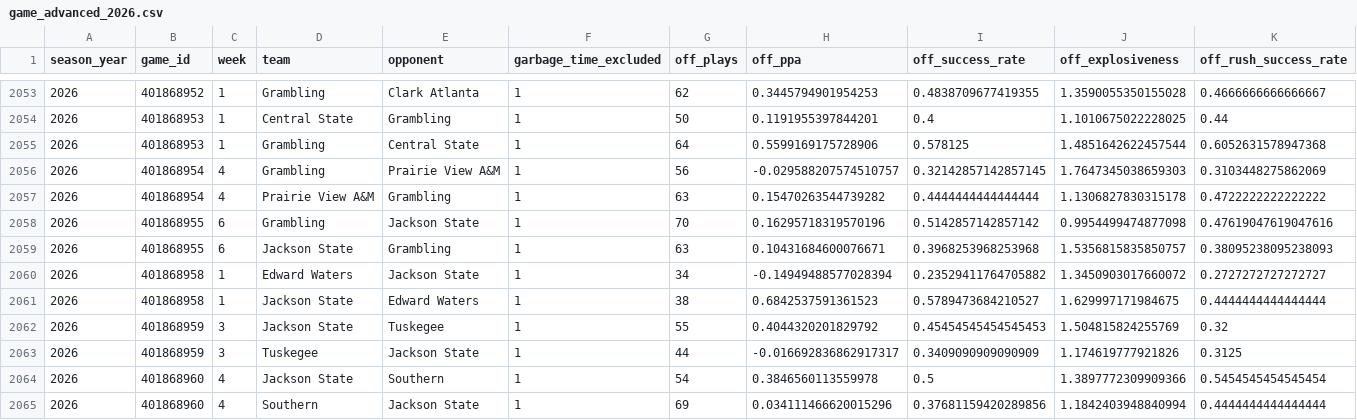
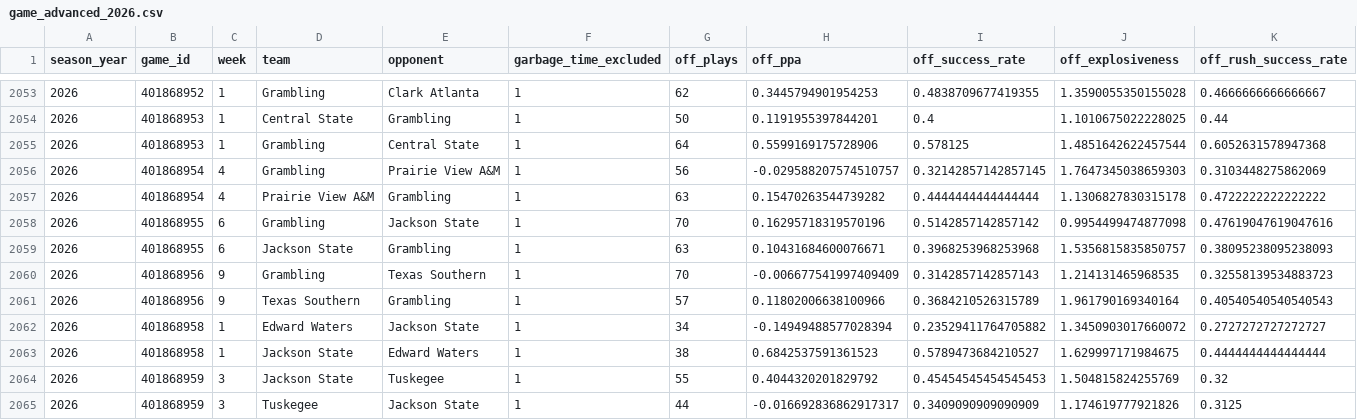
Before and after one commit to ak038819-sudo/College-Football-Coefficient, a CSV file: data/raw/game_advanced_2026.csv, drawn as a sheet; only a part is shown, gaps mark what is left out; the shorter side is filled out with more unchanged rows; rows hold the shown columns only; the diff names each change by its address in the sheet, - before the commit and + after, or states it on an @@ line.

```diff
--- a/data/raw/game_advanced_2026.csv
+++ b/data/raw/game_advanced_2026.csv
+row 2060: 2026 | 401868956 | 9 | Grambling | Texas Southern | 1 | 70 | -0.006677541997409409 | 0.3142857142857143 | 1.214131465968535 | 0.32558139534883723
+row 2061: 2026 | 401868956 | 9 | Texas Southern | Grambling | 1 | 57 | 0.11802006638100966 | 0.3684210526315789 | 1.961790169340164 | 0.40540540540540543
```
Also changed, not shown: data/raw/fcs_games_2026.csv, data/raw/fcs_schedule_2026.csv, 12 other files.
